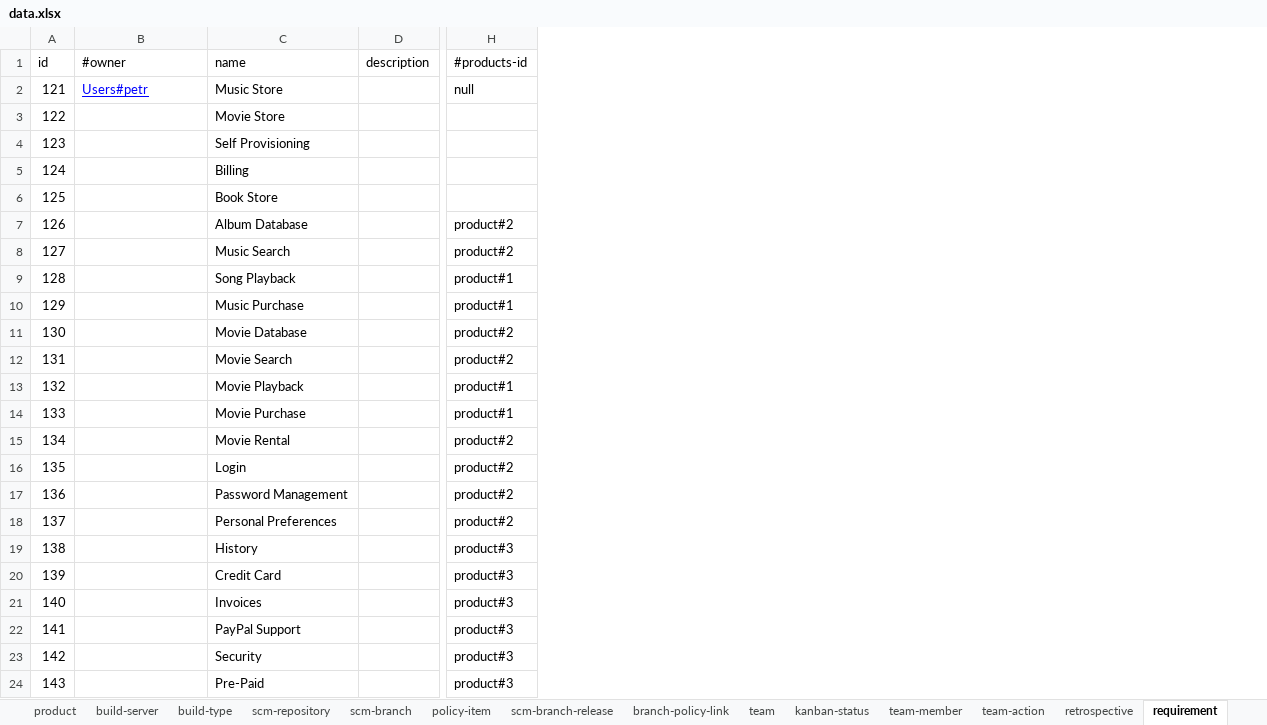
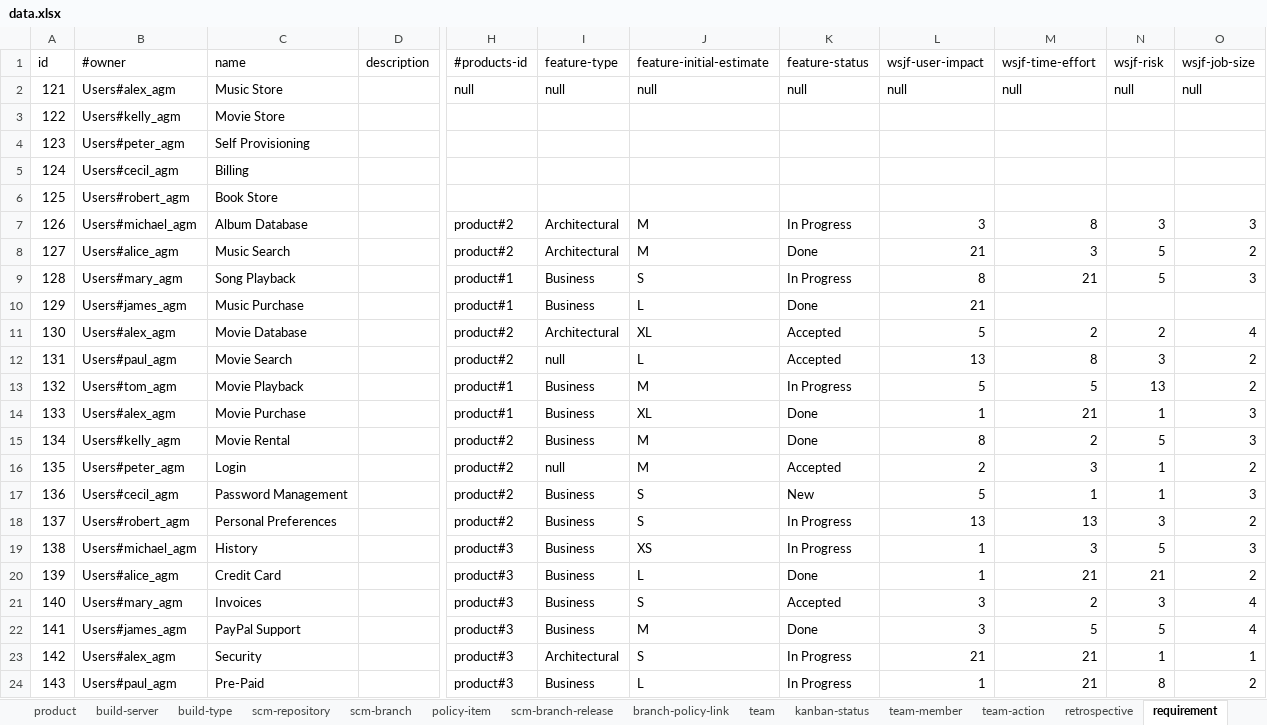
Before and after one commit to pe-pan/agm-data-generator, an Excel workbook: src/main/resources/data.xlsx, sheet requirement, drawn as a sheet; only a part is shown, gaps mark what is left out; values as stored, in another font and other column widths than the file's, no borders; the diff covers the shown part only; the diff names each change by its address in the sheet, - before the commit and + after, or states it on an @@ line.

Commit message:
REQ: support for feature planning and WSJF feature - new fields filled in with values on features (requirement entity)

```diff
--- a/src/main/resources/data.xlsx (sheet requirement)
+++ b/src/main/resources/data.xlsx (sheet requirement)
+column I (feature-type), rows 2-24: null |  |  |  |  | Architectural | Architectural | Business | Business | Architectural | null | Business | Business | Business | null | Business | Business | Business | Business | Business | Business | Architectural | Business
+column J (feature-initial-estimate), rows 2-24: null |  |  |  |  | M | M | S | L | XL | L | M | XL | M | M | S | S | XS | L | S | M | S | L
+column K (feature-status), rows 2-24: null |  |  |  |  | In Progress | Done | In Progress | Done | Accepted | Accepted | In Progress | Done | Done | Accepted | New | In Progress | In Progress | Done | Accepted | Done | In Progress | In Progress
+column L (wsjf-user-impact), rows 2-24: null |  |  |  |  | 3 | 21 | 8 | 21 | 5 | 13 | 5 | 1 | 8 | 2 | 5 | 13 | 1 | 1 | 3 | 3 | 21 | 1
+column M (wsjf-time-effort), rows 2-24: null |  |  |  |  | 8 | 3 | 21 |  | 2 | 8 | 5 | 21 | 2 | 3 | 1 | 13 | 3 | 21 | 2 | 5 | 21 | 21
+column N (wsjf-risk), rows 2-24: null |  |  |  |  | 3 | 5 | 5 |  | 2 | 3 | 13 | 1 | 5 | 1 | 1 | 3 | 5 | 21 | 3 | 5 | 1 | 8
+column O (wsjf-job-size), rows 2-24: null |  |  |  |  | 3 | 2 | 3 |  | 4 | 2 | 2 | 3 | 3 | 2 | 3 | 2 | 3 | 2 | 4 | 4 | 1 | 2
-B2 (#owner): Users#petr
+B2 (#owner): Users#alex_agm
@@ B2 underline: on → off, text colour: #0000FF → black @@
-B3 (#owner): (empty)
+B3 (#owner): Users#kelly_agm
-B4 (#owner): (empty)
+B4 (#owner): Users#peter_agm
-B5 (#owner): (empty)
+B5 (#owner): Users#cecil_agm
-B6 (#owner): (empty)
+B6 (#owner): Users#robert_agm
-B7 (#owner): (empty)
+B7 (#owner): Users#michael_agm
-B8 (#owner): (empty)
+B8 (#owner): Users#alice_agm
-B9 (#owner): (empty)
+B9 (#owner): Users#mary_agm
-B10 (#owner): (empty)
+B10 (#owner): Users#james_agm
-B11 (#owner): (empty)
+B11 (#owner): Users#alex_agm
-B12 (#owner): (empty)
+B12 (#owner): Users#paul_agm
-B13 (#owner): (empty)
+B13 (#owner): Users#tom_agm
-B14 (#owner): (empty)
+B14 (#owner): Users#alex_agm
-B15 (#owner): (empty)
+B15 (#owner): Users#kelly_agm
-B16 (#owner): (empty)
+B16 (#owner): Users#peter_agm
-B17 (#owner): (empty)
+B17 (#owner): Users#cecil_agm
-B18 (#owner): (empty)
+B18 (#owner): Users#robert_agm
-B19 (#owner): (empty)
+B19 (#owner): Users#michael_agm
-B20 (#owner): (empty)
+B20 (#owner): Users#alice_agm
-B21 (#owner): (empty)
+B21 (#owner): Users#mary_agm
-B22 (#owner): (empty)
+B22 (#owner): Users#james_agm
-B23 (#owner): (empty)
+B23 (#owner): Users#alex_agm
-B24 (#owner): (empty)
+B24 (#owner): Users#paul_agm
```
Also changed, not shown: 125 edited cells elsewhere in this sheet, sheet project-task, sheet release-backlog-item, formulas that keep their value.
